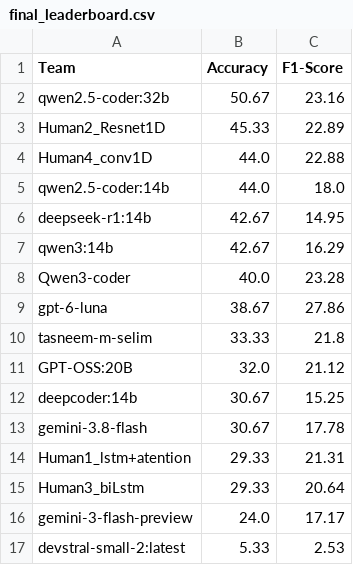
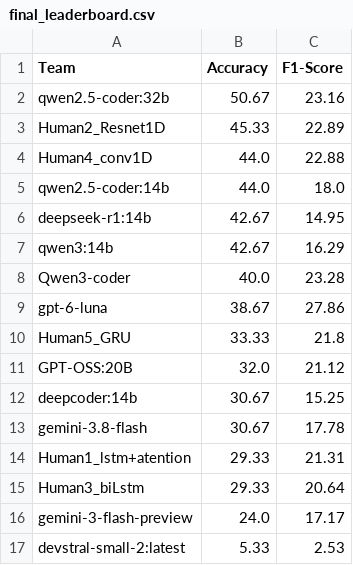
Before and after one commit to tasneem-mselim/DAiSEE_Competition, a CSV file: final_leaderboard.csv, drawn as a sheet.

Commit message:
Replace 'tasneem-m-selim' with 'Human5_GRU'

```diff
--- a/final_leaderboard.csv
+++ b/final_leaderboard.csv
@@ -9,3 +9,3 @@ Qwen3-coder,40.0,23.28
 gpt-6-luna,38.67,27.86
-tasneem-m-selim,33.33,21.8
+Human5_GRU,33.33,21.8
 GPT-OSS:20B,32.0,21.12
```
